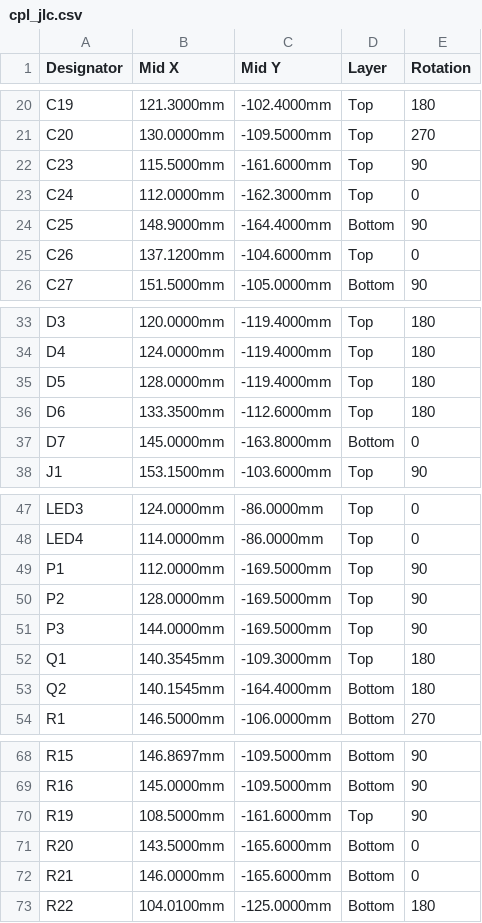
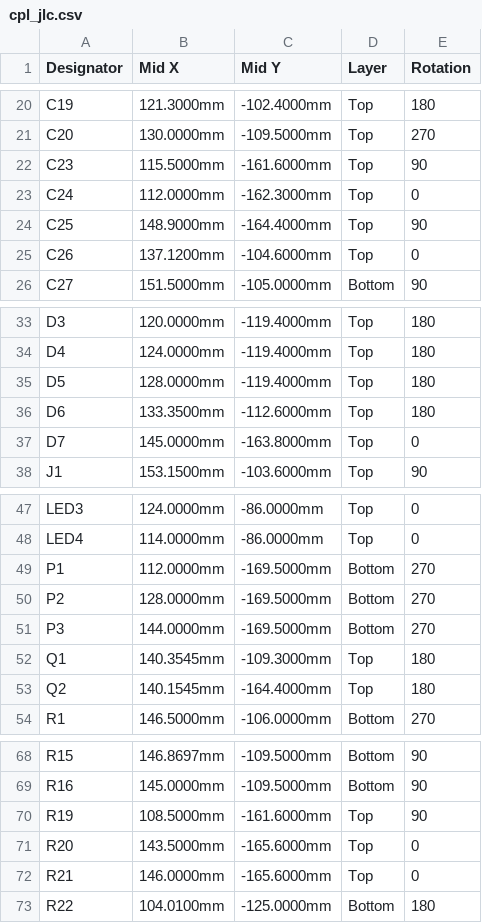
Before and after one commit to MichaelMIL/intent2026, a CSV file: 04-fab/cpl_jlc.csv, drawn as a sheet; only a part is shown, gaps mark what is left out.

```diff
--- a/04-fab/cpl_jlc.csv
+++ b/04-fab/cpl_jlc.csv
@@ -23,3 +23,3 @@ C23,115.5000mm,-161.6000mm,Top,90
 C24,112.0000mm,-162.3000mm,Top,0
-C25,148.9000mm,-164.4000mm,Bottom,90
+C25,148.9000mm,-164.4000mm,Top,90
 C26,137.1200mm,-104.6000mm,Top,0
@@ -36,3 +36,3 @@ D5,128.0000mm,-119.4000mm,Top,180
 D6,133.3500mm,-112.6000mm,Top,180
-D7,145.0000mm,-163.8000mm,Bottom,0
+D7,145.0000mm,-163.8000mm,Top,0
 J1,153.1500mm,-103.6000mm,Top,90
@@ -48,7 +48,7 @@ LED3,124.0000mm,-86.0000mm,Top,0
 LED4,114.0000mm,-86.0000mm,Top,0
-P1,112.0000mm,-169.5000mm,Top,90
-P2,128.0000mm,-169.5000mm,Top,90
-P3,144.0000mm,-169.5000mm,Top,90
+P1,112.0000mm,-169.5000mm,Bottom,270
+P2,128.0000mm,-169.5000mm,Bottom,270
+P3,144.0000mm,-169.5000mm,Bottom,270
 Q1,140.3545mm,-109.3000mm,Top,180
-Q2,140.1545mm,-164.4000mm,Bottom,180
+Q2,140.1545mm,-164.4000mm,Top,180
 R1,146.5000mm,-106.0000mm,Bottom,270
@@ -70,4 +70,4 @@ R16,145.0000mm,-109.5000mm,Bottom,90
 R19,108.5000mm,-161.6000mm,Top,90
-R20,143.5000mm,-165.6000mm,Bottom,0
-R21,146.0000mm,-165.6000mm,Bottom,0
+R20,143.5000mm,-165.6000mm,Top,0
+R21,146.0000mm,-165.6000mm,Top,0
 R22,104.0100mm,-125.0000mm,Bottom,180
```
Also changed, not shown: 11 other files.
